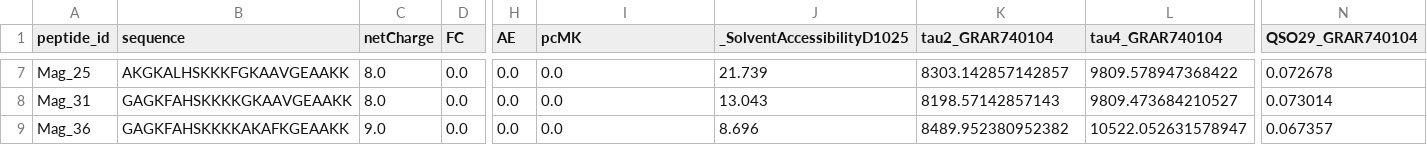
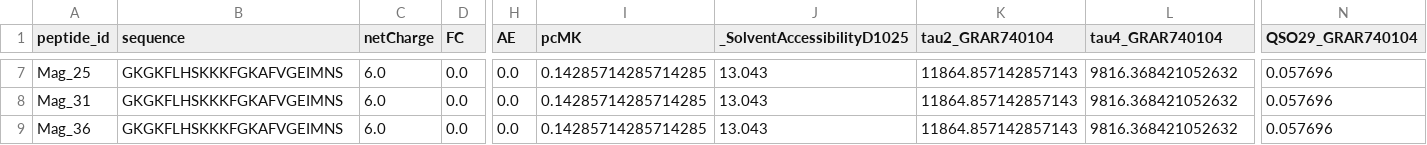
Before and after one commit to ShawnnnLiu/Peptide-Anti-microbial-Properties-Prediction, a CSV file: sequence_to_svm_minimal/data/training_dataset/StaPep/qsar_stapled_test.csv, drawn as a sheet; only a part is shown, gaps mark what is left out; the diff covers the shown part only; the diff names each change by its address in the sheet, - before the commit and + after, or states it on an @@ line.

```diff
--- a/sequence_to_svm_minimal/data/training_dataset/StaPep/qsar_stapled_test.csv
+++ b/sequence_to_svm_minimal/data/training_dataset/StaPep/qsar_stapled_test.csv
-B7 (sequence): AKGKALHSKKKFGKAAVGEAAKK
+B7 (sequence): GKGKFLHSKKKFGKAFVGEIMNS
-C7:C8 (netCharge): 8.0
+C7:C8 (netCharge): 6.0
-I7:I9 (pcMK): 0.0
+I7:I9 (pcMK): 0.14285714285714285
-J7 (_SolventAccessibilityD1025): 21.739
+J7 (_SolventAccessibilityD1025): 13.043
-K7 (tau2_GRAR740104): 8303.142857142857
+K7 (tau2_GRAR740104): 11864.857142857143
-L7 (tau4_GRAR740104): 9809.578947368422
+L7 (tau4_GRAR740104): 9816.368421052632
-N7 (QSO29_GRAR740104): 0.072678
+N7 (QSO29_GRAR740104): 0.057696
-B8 (sequence): GAGKFAHSKKKKGKAAVGEAAKK
+B8 (sequence): GKGKFLHSKKKFGKAFVGEIMNS
-K8 (tau2_GRAR740104): 8198.57142857143
+K8 (tau2_GRAR740104): 11864.857142857143
-L8 (tau4_GRAR740104): 9809.473684210527
+L8 (tau4_GRAR740104): 9816.368421052632
-N8 (QSO29_GRAR740104): 0.073014
+N8 (QSO29_GRAR740104): 0.057696
-B9 (sequence): GAGKFAHSKKKKAKAFKGEAAKK
+B9 (sequence): GKGKFLHSKKKFGKAFVGEIMNS
-C9 (netCharge): 9.0
+C9 (netCharge): 6.0
-J9 (_SolventAccessibilityD1025): 8.696
+J9 (_SolventAccessibilityD1025): 13.043
-K9 (tau2_GRAR740104): 8489.952380952382
+K9 (tau2_GRAR740104): 11864.857142857143
-L9 (tau4_GRAR740104): 10522.052631578947
+L9 (tau4_GRAR740104): 9816.368421052632
-N9 (QSO29_GRAR740104): 0.067357
+N9 (QSO29_GRAR740104): 0.057696
```
Also changed, not shown: 28 edited cells elsewhere in this file, sequence_to_svm_minimal/data/training_dataset/StaPep/test_stapled_mlp_predictions.csv, sequence_to_svm_minimal/data/training_dataset/StaPep/test_stapled_svm_predictions.csv, 14 other files.
